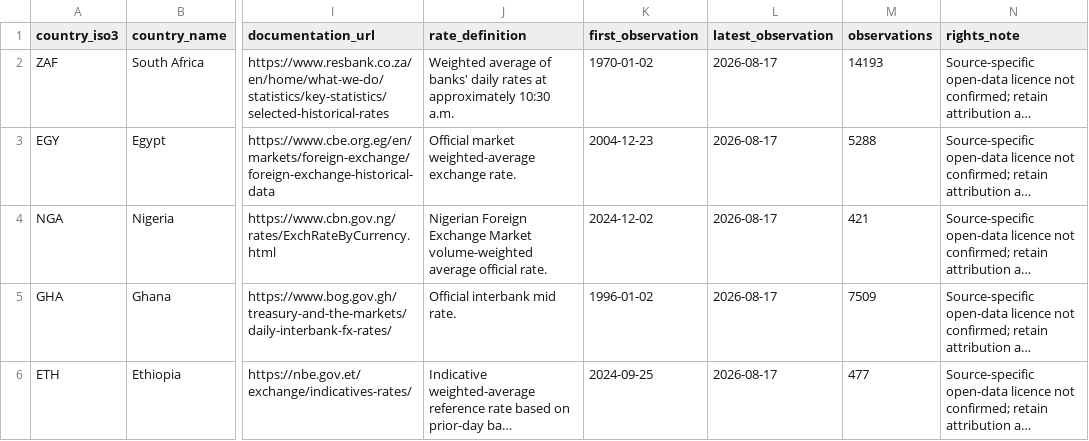
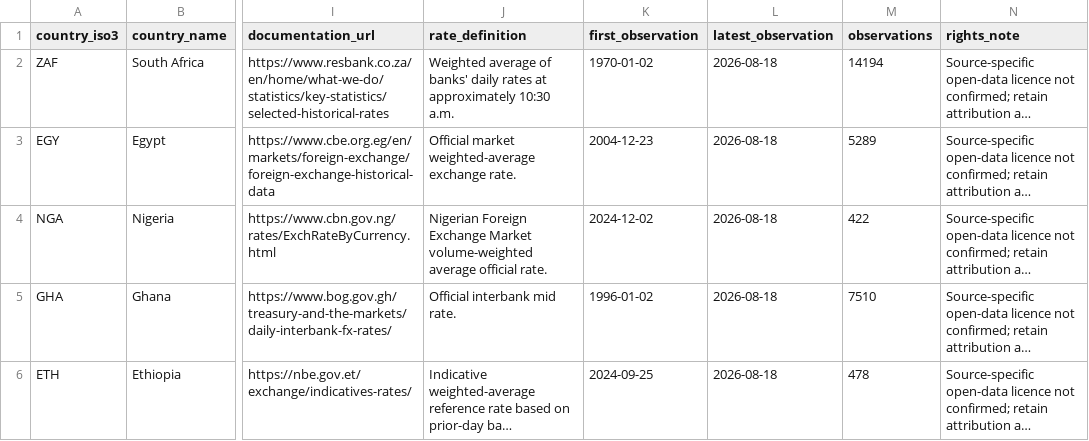
Before and after one commit to jiaxinzhao-econ/africa-in-data, a CSV file: data/sources.csv, drawn as a sheet; only a part is shown, gaps mark what is left out; long unchanged cells end in …; the diff names each change by its address in the sheet, - before the commit and + after, or states it on an @@ line.

```diff
--- a/data/sources.csv
+++ b/data/sources.csv
-L2:L6 (latest_observation): 2026-08-17
+L2:L6 (latest_observation): 2026-08-18
-M2 (observations): 14193
+M2 (observations): 14194
-M3 (observations): 5288
+M3 (observations): 5289
-M4 (observations): 421
+M4 (observations): 422
-M5 (observations): 7509
+M5 (observations): 7510
-M6 (observations): 477
+M6 (observations): 478
```
Also changed, not shown: data/etb_daily.csv, data/ngn_daily.csv, 11 other files.
